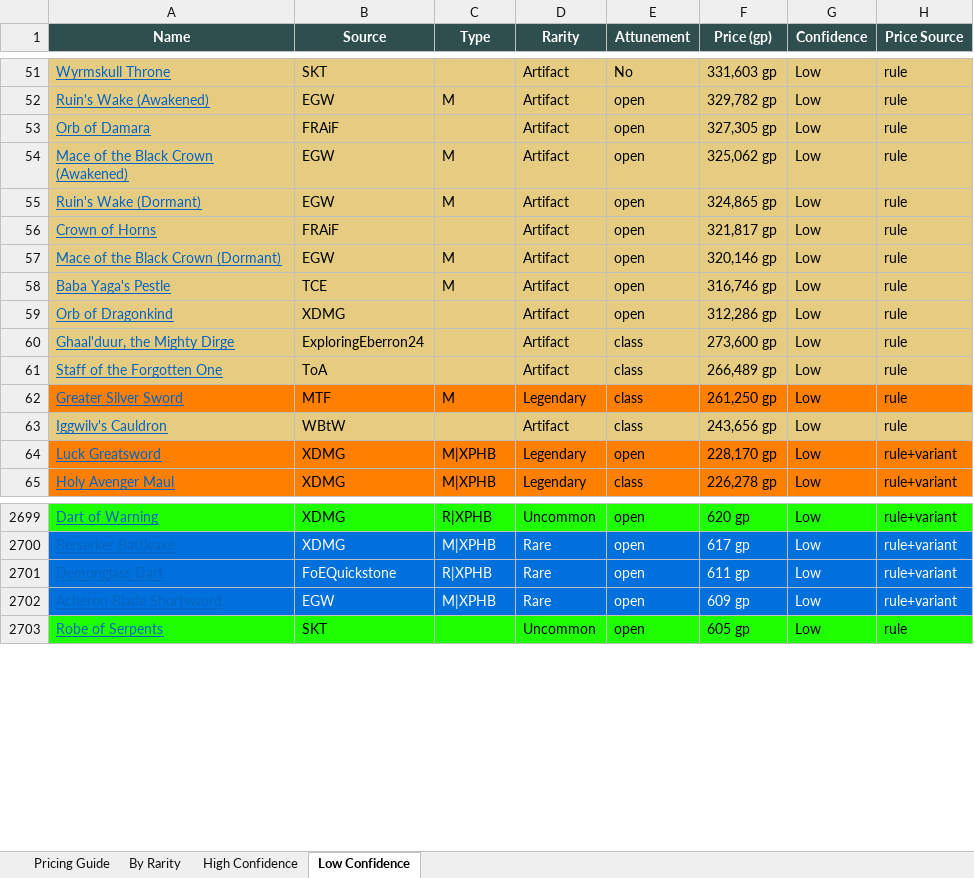
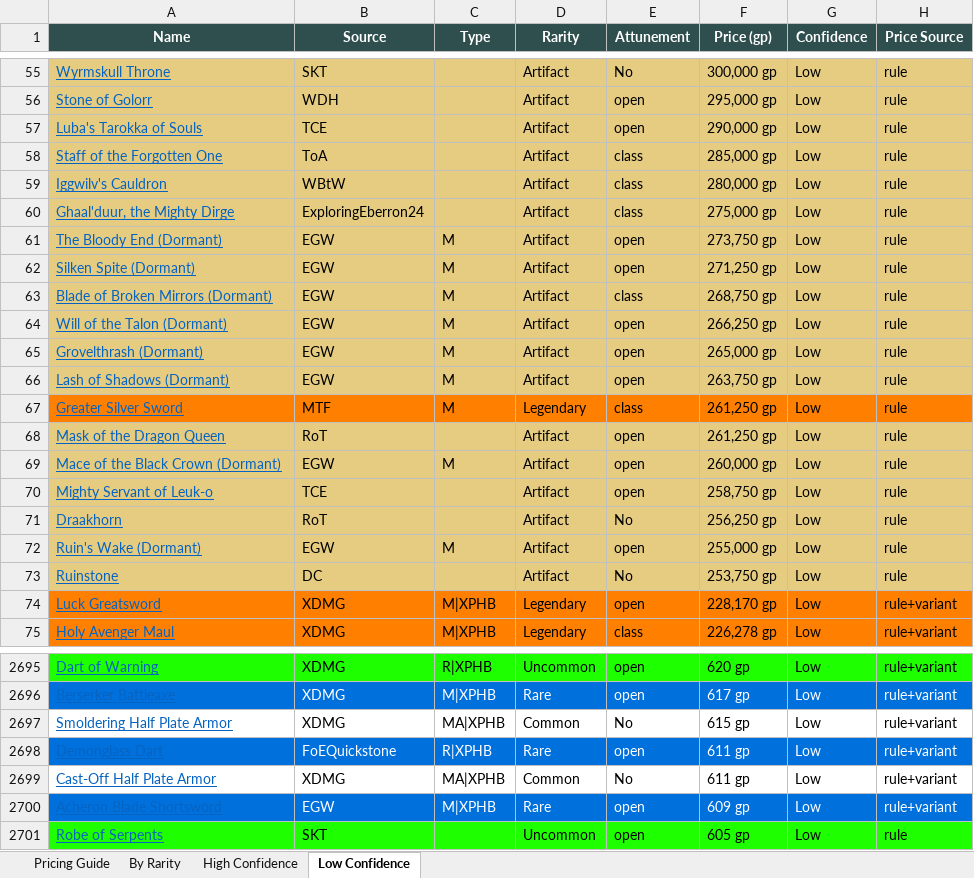
Before and after one commit to octini/pricing_guide_v2, an Excel workbook: output/pricing_guide.xlsx, sheet Low Confidence, drawn as a sheet; only a part is shown, gaps mark what is left out; values as stored, in another font and other column widths than the file's, no borders; removed rows and columns are numbered as before the commit, all else as after; the diff covers the shown part only; the diff names each change by its address in the sheet, - before the commit and + after, or states it on an @@ line.

Commit message:
Implement artifact tier pricing system (S/A/B/C/D tiers 250k-1M)

```diff
--- a/output/pricing_guide.xlsx (sheet Low Confidence)
+++ b/output/pricing_guide.xlsx (sheet Low Confidence)
-F55 (Price (gp)): 331,603 gp
+F55 (Price (gp)): 300,000 gp
+row 56: Stone of Golorr | WDH |  | Artifact | open | 295,000 gp | Low | rule
+row 57: Luba's Tarokka of Souls | TCE |  | Artifact | open | 290,000 gp | Low | rule
+row 58: Staff of the Forgotten One | ToA |  | Artifact | class | 285,000 gp | Low | rule
+row 59: Iggwilv's Cauldron | WBtW |  | Artifact | class | 280,000 gp | Low | rule
+row 60: Ghaal'duur, the Mighty Dirge | ExploringEberron24 |  | Artifact | class | 275,000 gp | Low | rule
-A61 (Name): Ruin's Wake (Awakened)
+A61 (Name): The Bloody End (Dormant)
-F61 (Price (gp)): 329,782 gp
+F61 (Price (gp)): 273,750 gp
-row 53: Orb of Damara | FRAiF |  | Artifact | open | 327,305 gp | Low | rule
-A62 (Name): Mace of the Black Crown (Awakened)
+A62 (Name): Silken Spite (Dormant)
-F62 (Price (gp)): 325,062 gp
+F62 (Price (gp)): 271,250 gp
+row 63: Blade of Broken Mirrors (Dormant) | EGW | M | Artifact | class | 268,750 gp | Low | rule
-A64 (Name): Ruin's Wake (Dormant)
+A64 (Name): Will of the Talon (Dormant)
-F64 (Price (gp)): 324,865 gp
+F64 (Price (gp)): 266,250 gp
-row 56: Crown of Horns | FRAiF |  | Artifact | open | 321,817 gp | Low | rule
-A65 (Name): Mace of the Black Crown (Dormant)
+A65 (Name): Grovelthrash (Dormant)
-F65 (Price (gp)): 320,146 gp
+F65 (Price (gp)): 265,000 gp
-A66 (Name): Baba Yaga's Pestle
+A66 (Name): Lash of Shadows (Dormant)
-B66 (Source): TCE
+B66 (Source): EGW
-F66 (Price (gp)): 316,746 gp
+F66 (Price (gp)): 263,750 gp
-row 59: Orb of Dragonkind | XDMG |  | Artifact | open | 312,286 gp | Low | rule
-row 60: Ghaal'duur, the Mighty Dirge | ExploringEberron24 |  | Artifact | class | 273,600 gp | Low | rule
-row 61: Staff of the Forgotten One | ToA |  | Artifact | class | 266,489 gp | Low | rule
-row 63: Iggwilv's Cauldron | WBtW |  | Artifact | class | 243,656 gp | Low | rule
+row 68: Mask of the Dragon Queen | RoT |  | Artifact | open | 261,250 gp | Low | rule
+row 69: Mace of the Black Crown (Dormant) | EGW | M | Artifact | open | 260,000 gp | Low | rule
+row 70: Mighty Servant of Leuk-o | TCE |  | Artifact | open | 258,750 gp | Low | rule
+row 71: Draakhorn | RoT |  | Artifact | No | 256,250 gp | Low | rule
+row 72: Ruin's Wake (Dormant) | EGW | M | Artifact | open | 255,000 gp | Low | rule
+row 73: Ruinstone | DC |  | Artifact | No | 253,750 gp | Low | rule
+row 2697: Smoldering Half Plate Armor | XDMG | MA|XPHB | Common | No | 615 gp | Low | rule+variant
+row 2699: Cast-Off Half Plate Armor | XDMG | MA|XPHB | Common | No | 611 gp | Low | rule+variant
```
Also changed, not shown: 42 added rows, 50 removed rows, 983 moved rows, 59 edited cells and cell formats elsewhere in this sheet, sheet Pricing Guide, sheet High Confidence, sheet By Rarity, 9 other files.
